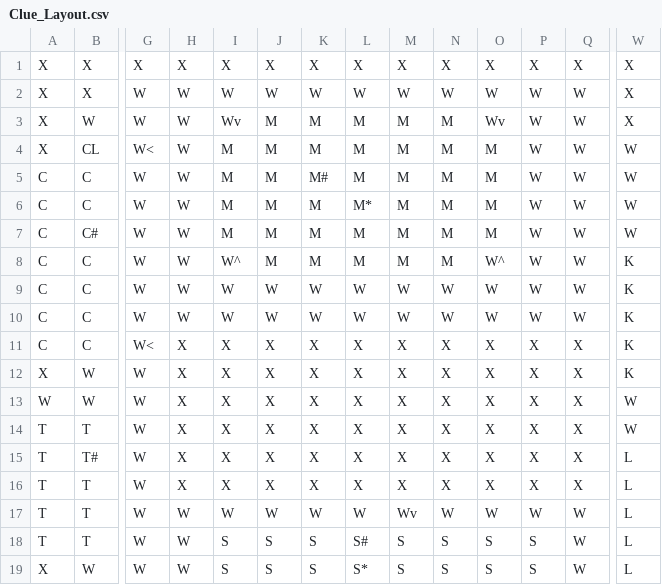
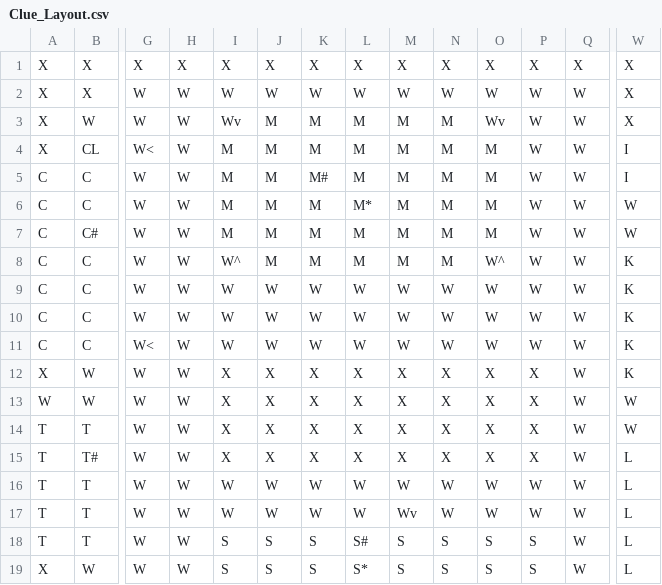
Before and after one commit to malam0100010/Cluedo, a CSV file: data/Clue_Layout.csv, drawn as a sheet; only a part is shown, gaps mark what is left out; the diff names each change by its address in the sheet, - before the commit and + after, or states it on an @@ line.

```diff
--- a/data/Clue_Layout.csv
+++ b/data/Clue_Layout.csv
-W4:W5: W
+W4:W5: I
-H11:H16: X
+H11:H16: W
-I11: X
+I11: W
-J11: X
+J11: W
-K11: X
+K11: W
-L11: X
+L11: W
-M11: X
+M11: W
-N11: X
+N11: W
-O11: X
+O11: W
-P11: X
+P11: W
-Q11:Q16: X
+Q11:Q16: W
-I16: X
+I16: W
-J16: X
+J16: W
-K16: X
+K16: W
-L16: X
+L16: W
-M16: X
+M16: W
-N16: X
+N16: W
-O16: X
+O16: W
-P16: X
+P16: W
```
Also changed, not shown: 10 other files.
